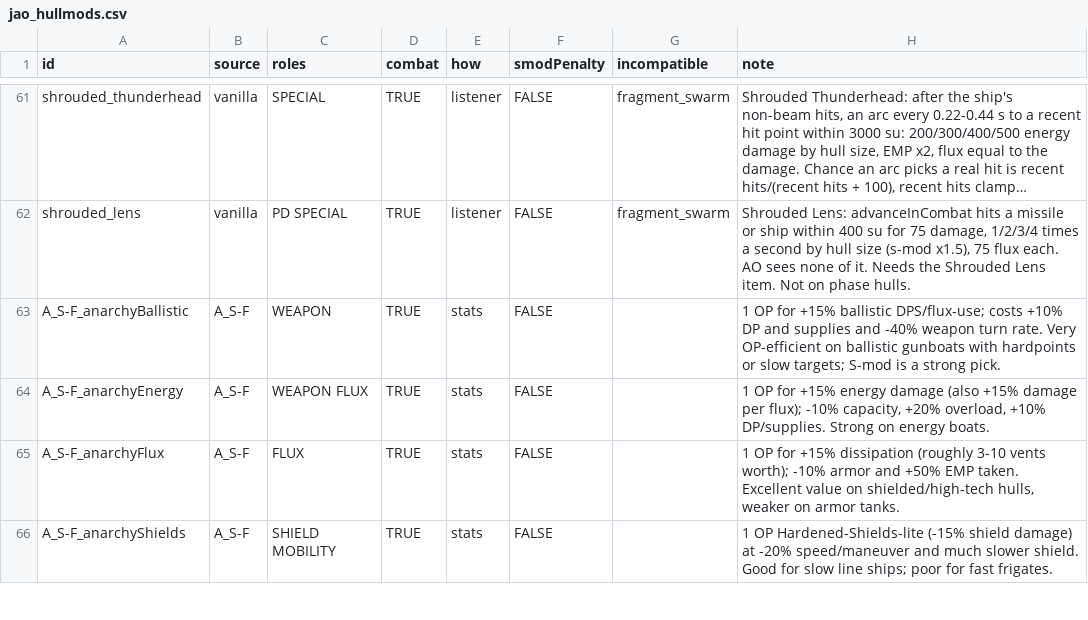
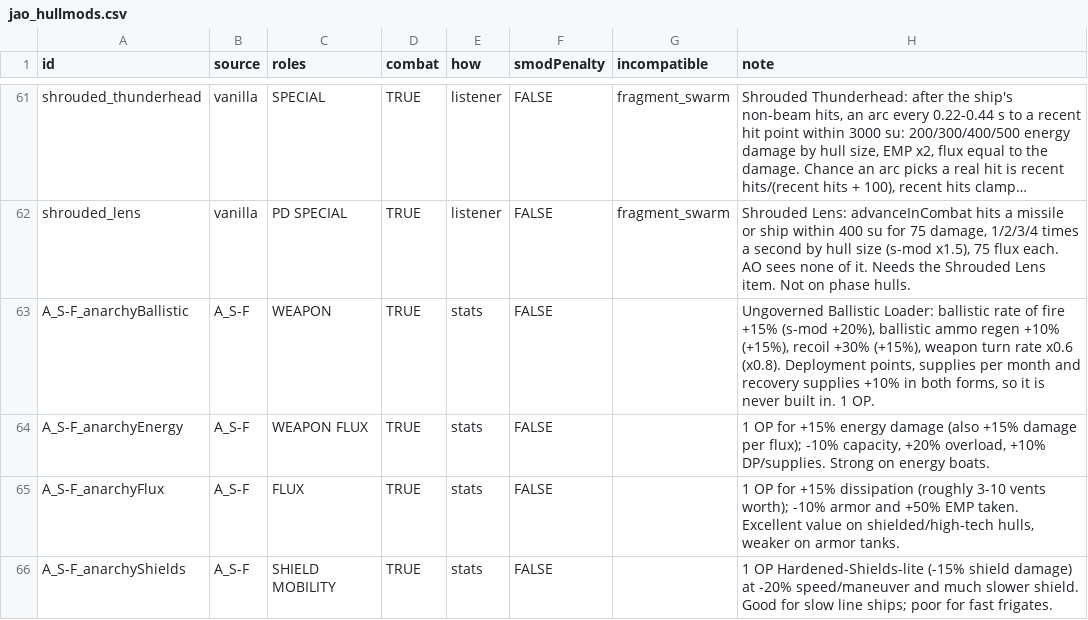
Before and after one commit to Mjolniar/auto-outfitting, a CSV file: data/config/jao_hullmods.csv, drawn as a sheet; only a part is shown, gaps mark what is left out; long unchanged cells end in …; the diff covers the shown part only; the diff names each change by its address in the sheet, - before the commit and + after, or states it on an @@ line.

```diff
--- a/data/config/jao_hullmods.csv
+++ b/data/config/jao_hullmods.csv
-H63 (note): 1 OP for +15% ballistic DPS/flux-use; costs +10% DP and supplies and -40% weapon turn rate. Very OP-efficient on ballistic gunboats with hardpoints or slow targets; S-mod is a strong pick.
+H63 (note): Ungoverned Ballistic Loader: ballistic rate of fire +15% (s-mod +20%), ballistic ammo regen +10% (+15%), recoil +30% (+15%), weapon turn rate x0.6 (x0.8). Deployment points, supplies per month and recovery supplies +10% in both forms, so it is never built in. 1 OP.
```
Also changed, not shown: 3 edited cells elsewhere in this file, data/config/LunaSettings.csv, data/config/jao_hullmod_damage.csv, 22 other files.
